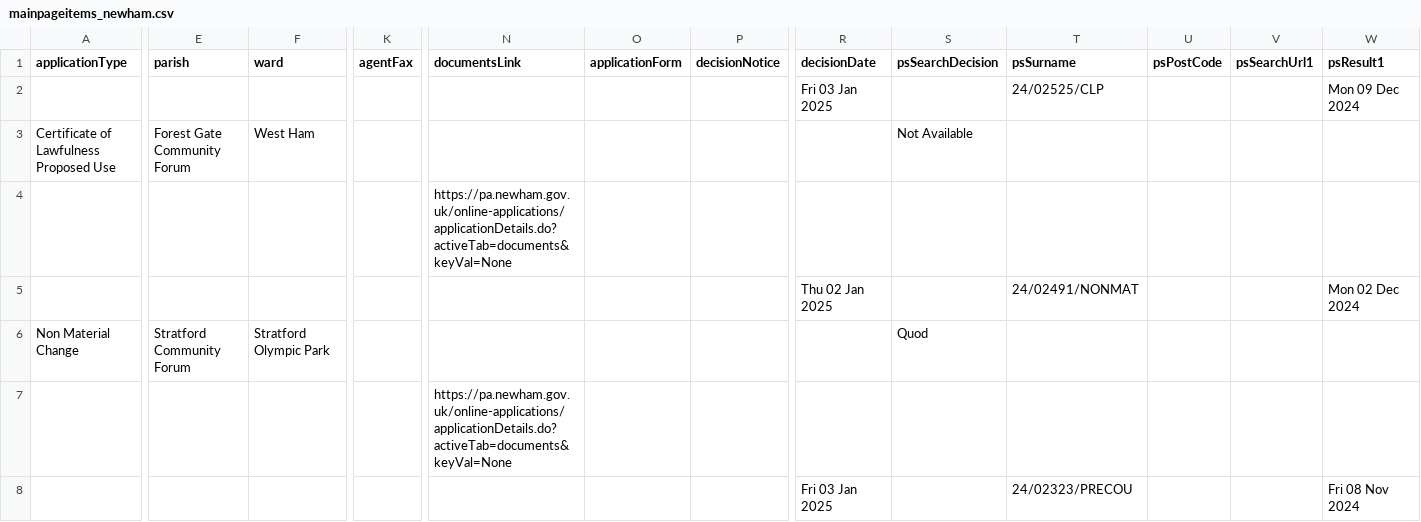
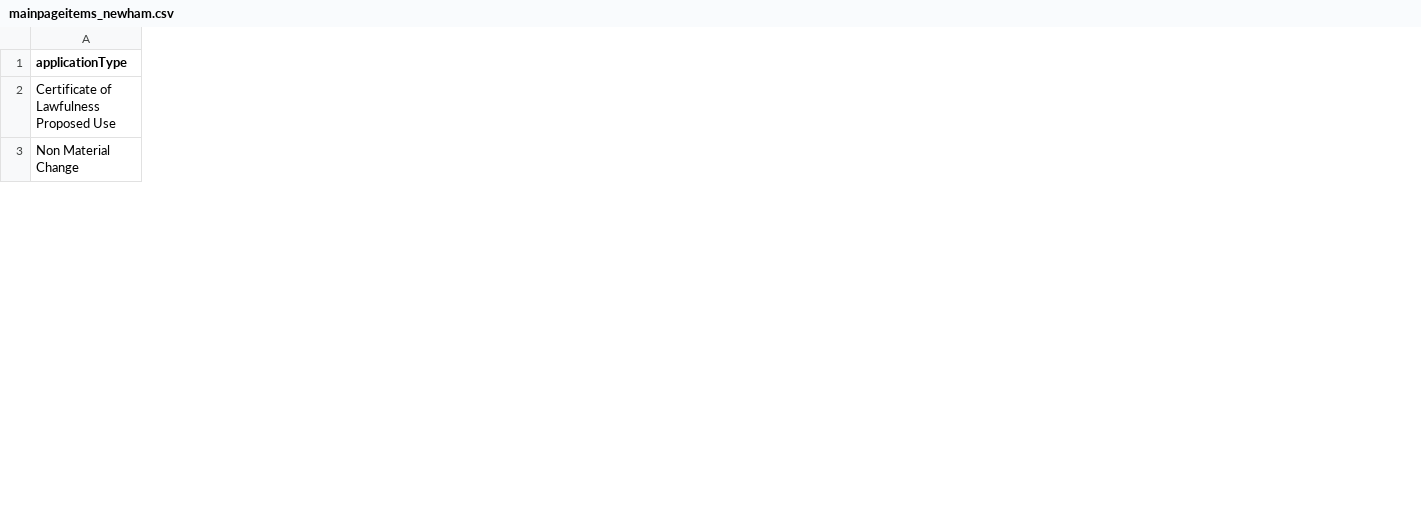
Before and after one commit to 2002hk/Generic-Scraper, a CSV file: scraper/mainpageitems_newham.csv, drawn as a sheet; only a part is shown, gaps mark what is left out; removed rows and columns are numbered as before the commit, all else as after; rows hold the shown columns only; the diff covers the shown part only; the diff names each change by its address in the sheet, - before the commit and + after, or states it on an @@ line.

```diff
--- a/scraper/mainpageitems_newham.csv
+++ b/scraper/mainpageitems_newham.csv
-column E (parish), row 3: Forest Gate Community Forum; row 6: Stratford Community Forum
-column F (ward), row 3: West Ham; row 6: Stratford Olympic Park
-column K (agentFax), empty
-column N (documentsLink), empty
-column O (applicationForm), empty
-column P (decisionNotice), empty
-column R (decisionDate), empty
-column S (psSearchDecision), row 3: Not Available; row 6: Quod
-column T (psSurname), empty
-column U (psPostCode), empty
-column V (psSearchUrl1), empty
-column W (psResult1), empty
-row 2:  |  |  |  |  |  |  | Fri 03 Jan 2025 |  | 24/02525/CLP |  |  | Mon 09 Dec 2024
-row 4:  |  |  |  | https://pa.newham.gov.uk/online-applications/applicationDetails.do?activeTab=documents&keyVal=None
-row 5:  |  |  |  |  |  |  | Thu 02 Jan 2025 |  | 24/02491/NONMAT |  |  | Mon 02 Dec 2024
-row 7:  |  |  |  | https://pa.newham.gov.uk/online-applications/applicationDetails.do?activeTab=documents&keyVal=None
-row 8:  |  |  |  |  |  |  | Fri 03 Jan 2025 |  | 24/02323/PRECOU |  |  | Fri 08 Nov 2024
```
Also changed, not shown: 7 removed rows, 18 removed columns and 15 edited cells elsewhere in this file, scraper/documents_lewisham.csv, scraper/documents_newham.csv, 37 other files.
